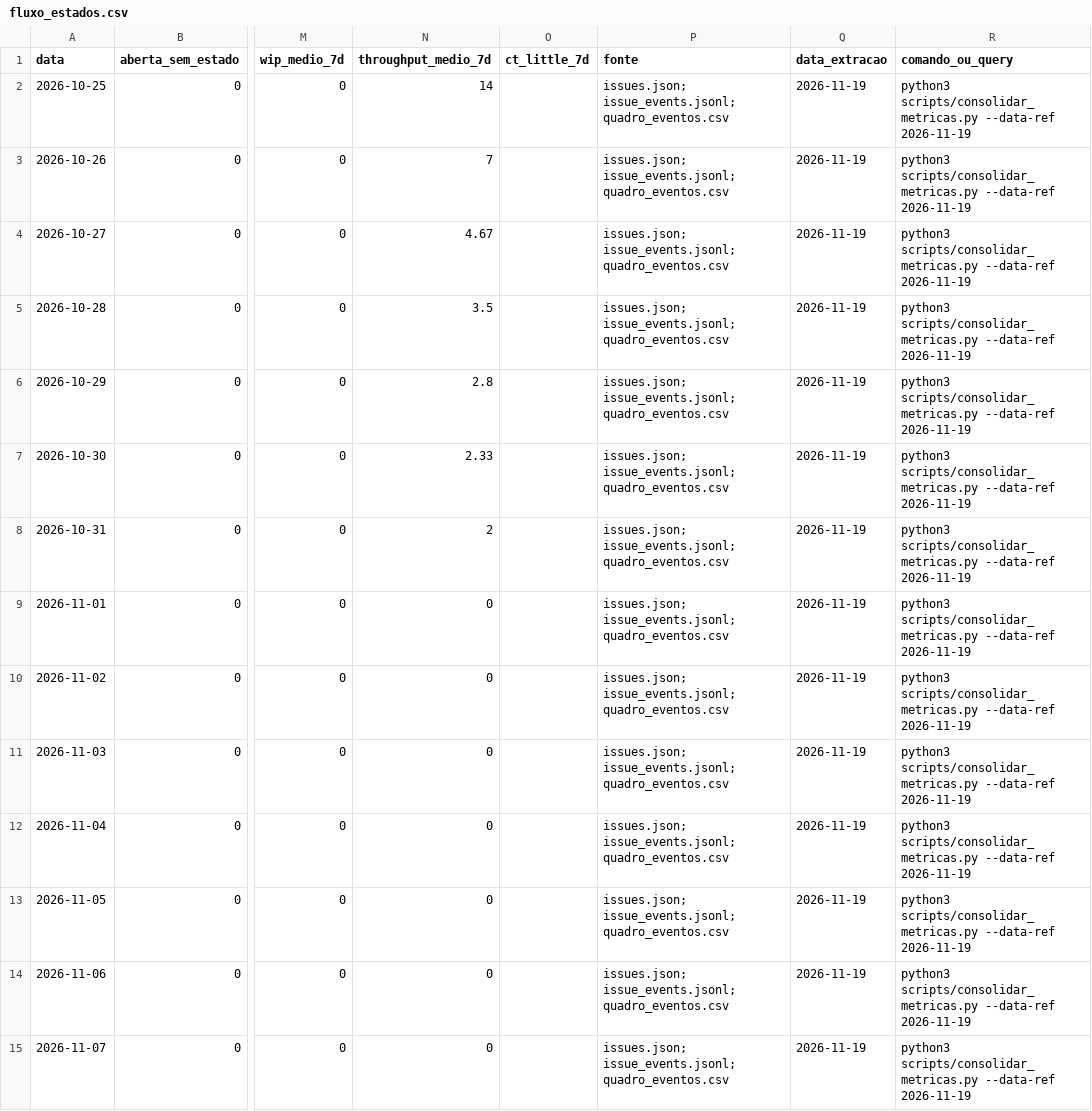
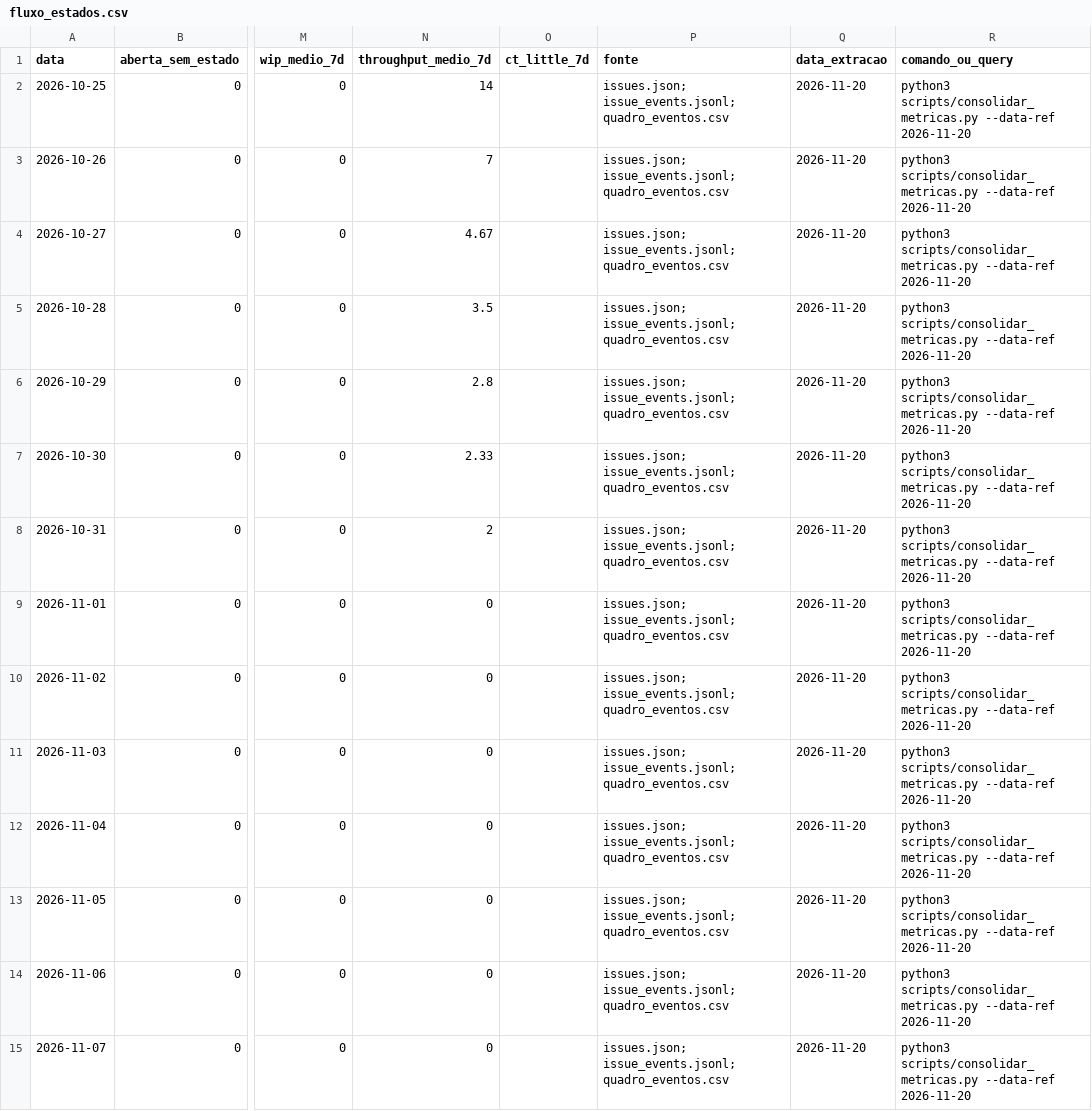
Before and after one commit to FCTE-Qualidade-de-Software-1/2026-2_T01_MARLYN_WESCOFF, a CSV file: docs/metricas/dados/consolidados/fluxo_estados.csv, drawn as a sheet; only a part is shown, gaps mark what is left out; the diff covers the shown part only; the diff names each change by its address in the sheet, - before the commit and + after, or states it on an @@ line.

```diff
--- a/docs/metricas/dados/consolidados/fluxo_estados.csv
+++ b/docs/metricas/dados/consolidados/fluxo_estados.csv
-Q2:Q15 (data_extracao): 2026-11-19
+Q2:Q15 (data_extracao): 2026-11-20
-R2:R15 (comando_ou_query): …scripts/consolidar_metricas.py --data-ref 2026-11-19
+R2:R15 (comando_ou_query): …scripts/consolidar_metricas.py --data-ref 2026-11-20
```
Also changed, not shown: 1 added row and 24 edited cells elsewhere in this file, docs/metricas/dados/brutos/commits.csv, docs/metricas/dados/brutos/quadro_eventos.csv, 22 other files.
